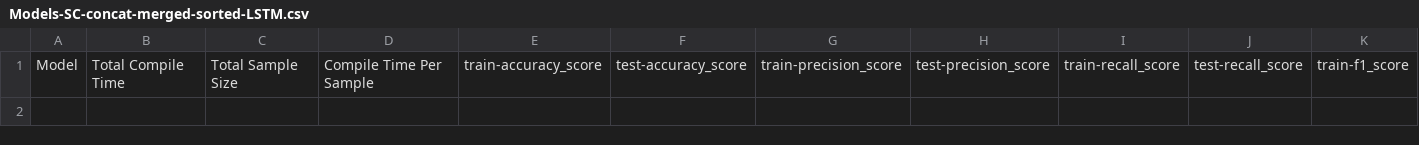
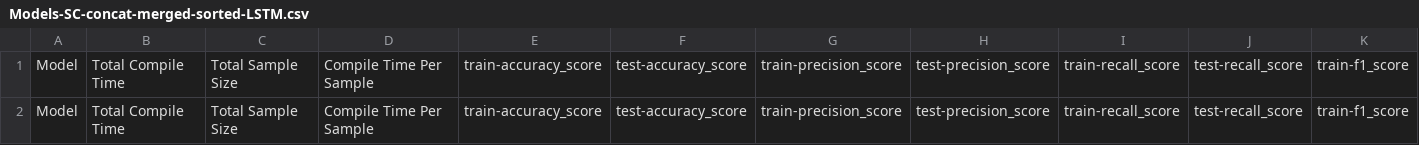
Before and after one commit to aaron777collins/ConnectedDrivingMachineLearningPipeline, a CSV file: Outputs/Output/Models-SC-concat-merged-sorted-LSTM.csv, drawn as a sheet; only a part is shown; rows hold the shown columns only; the diff names each change by its address in the sheet, - before the commit and + after, or states it on an @@ line.

Commit message:
latest output

```diff
--- a/Outputs/Output/Models-SC-concat-merged-sorted-LSTM.csv
+++ b/Outputs/Output/Models-SC-concat-merged-sorted-LSTM.csv
+row 2: Model | Total Compile Time | Total Sample Size | Compile Time Per Sample | train-accuracy_score | test-accuracy_score | train-precision_score | test-precision_score | train-recall_score | test-recall_score | train-f1_score
```
Also changed, not shown: 2 other files.
